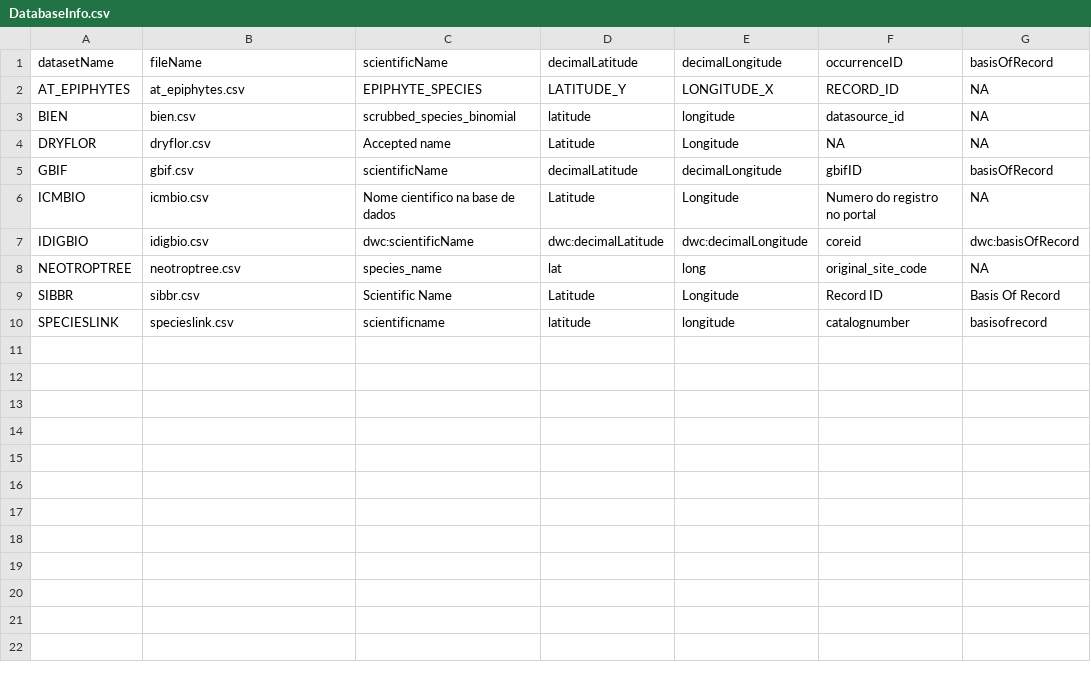
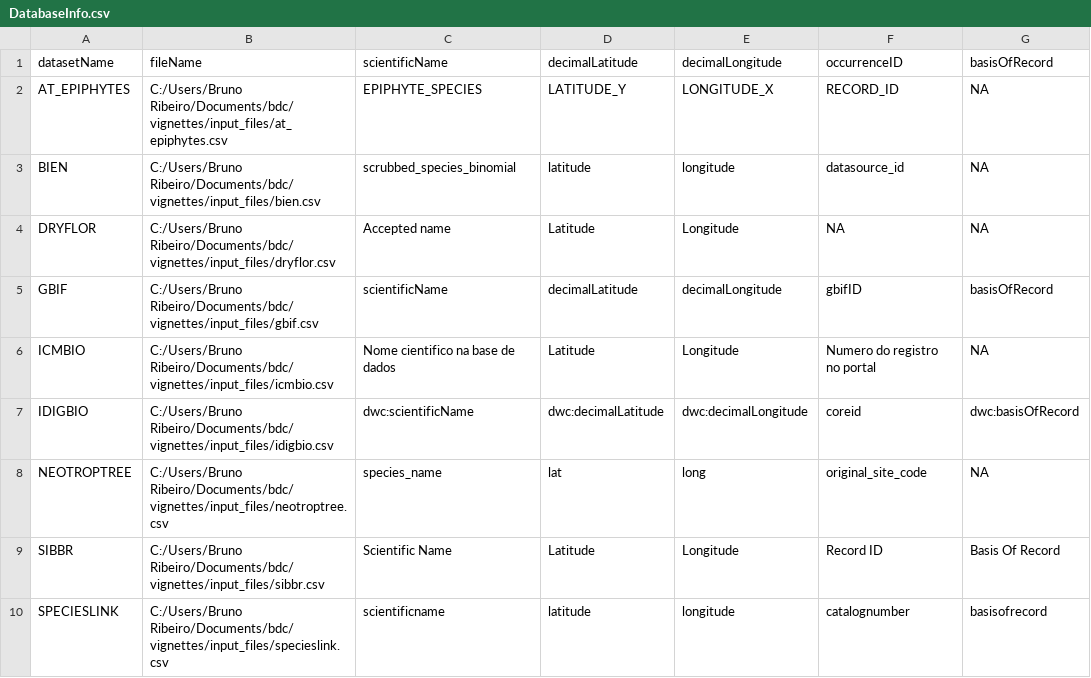
Before and after one commit to brunobrr/bdc, a CSV file: inst/extdata/Config/DatabaseInfo.csv, drawn as a sheet; only a part is shown; the diff names each change by its address in the sheet, - before the commit and + after, or states it on an @@ line.

Commit message:
adding output and data to git ignore; creating a input_files folder in vignettes folder

```diff
--- a/inst/extdata/Config/DatabaseInfo.csv
+++ b/inst/extdata/Config/DatabaseInfo.csv
-B2: at_epiphytes.csv
+B2: C:/Users/Bruno Ribeiro/Documents/bdc/vignettes/input_files/at_epiphytes.csv
-B3: bien.csv
+B3: C:/Users/Bruno Ribeiro/Documents/bdc/vignettes/input_files/bien.csv
-B4: dryflor.csv
+B4: C:/Users/Bruno Ribeiro/Documents/bdc/vignettes/input_files/dryflor.csv
-B5: gbif.csv
+B5: C:/Users/Bruno Ribeiro/Documents/bdc/vignettes/input_files/gbif.csv
-B6: icmbio.csv
+B6: C:/Users/Bruno Ribeiro/Documents/bdc/vignettes/input_files/icmbio.csv
-B7: idigbio.csv
+B7: C:/Users/Bruno Ribeiro/Documents/bdc/vignettes/input_files/idigbio.csv
-B8: neotroptree.csv
+B8: C:/Users/Bruno Ribeiro/Documents/bdc/vignettes/input_files/neotroptree.csv
-B9: sibbr.csv
+B9: C:/Users/Bruno Ribeiro/Documents/bdc/vignettes/input_files/sibbr.csv
-B10: specieslink.csv
+B10: C:/Users/Bruno Ribeiro/Documents/bdc/vignettes/input_files/specieslink.csv
```
Also changed, not shown: 10 other files.
